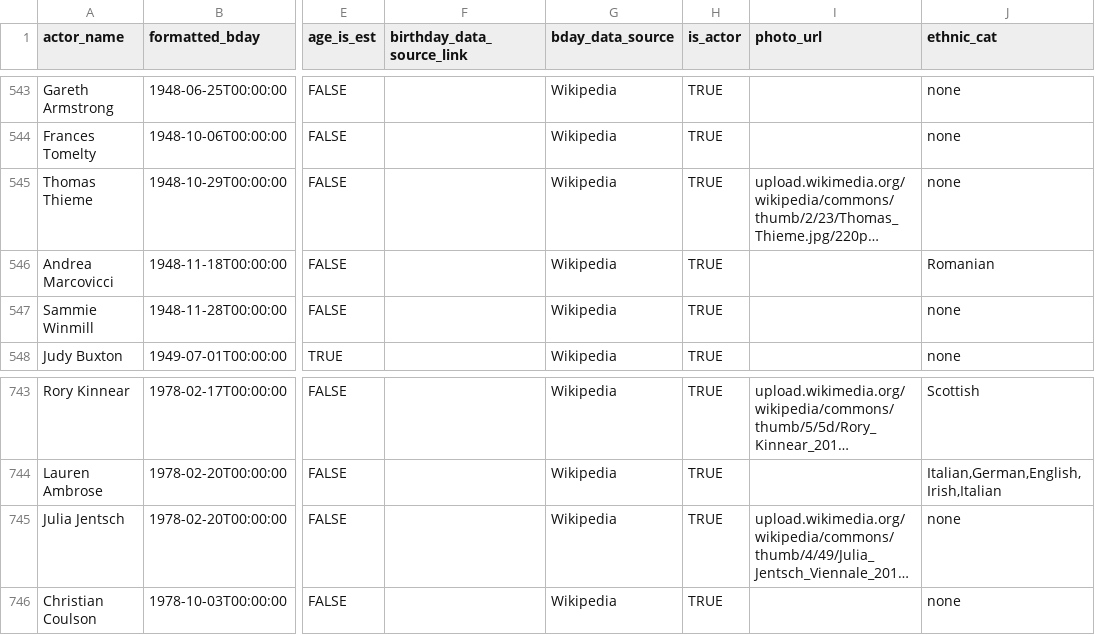
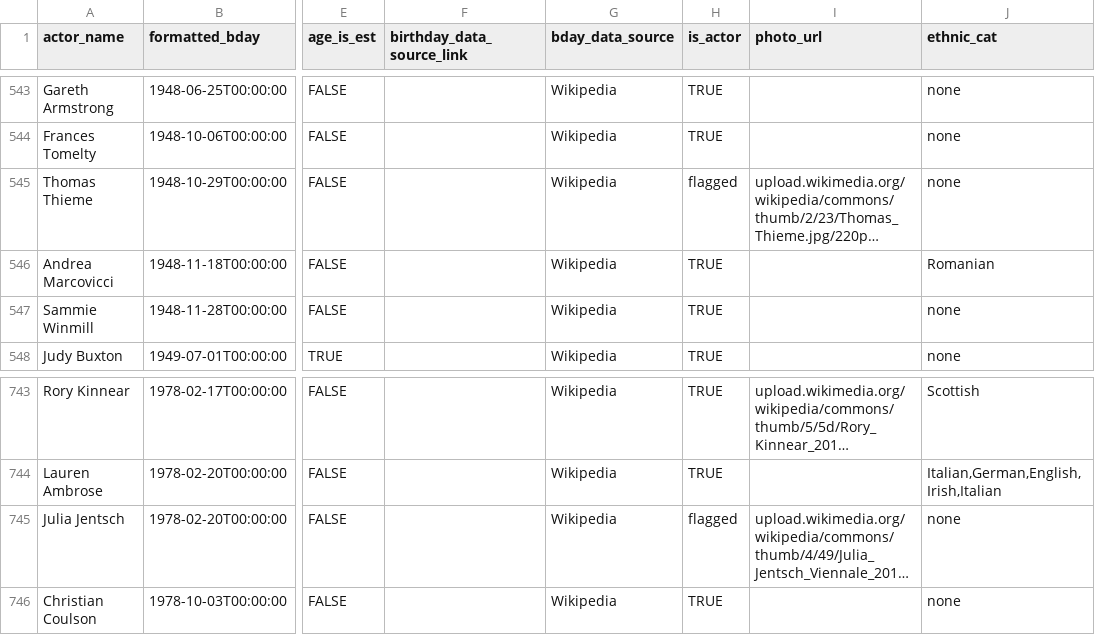
Before and after one commit to ewlin/shakespeare_production_data, a TSV file: data/master_1.tsv, drawn as a sheet; only a part is shown, gaps mark what is left out; long unchanged cells end in …; the diff names each change by its address in the sheet, - before the commit and + after, or states it on an @@ line.

```diff
--- a/data/master_1.tsv
+++ b/data/master_1.tsv
-H545 (is_actor): TRUE
+H545 (is_actor): flagged
-H745 (is_actor): TRUE
+H745 (is_actor): flagged
```
Also changed, not shown: data/master_2.tsv, 3 other files.
